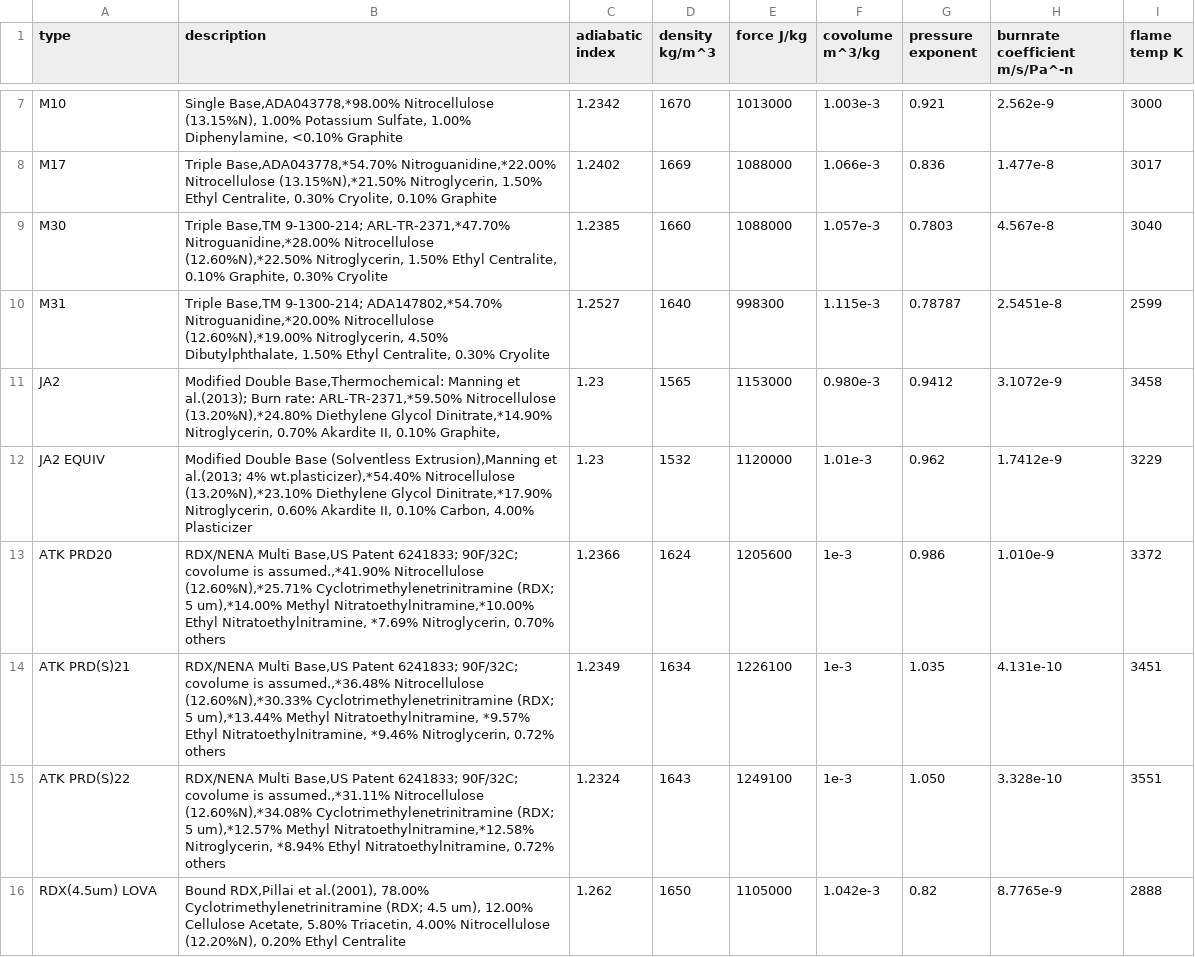
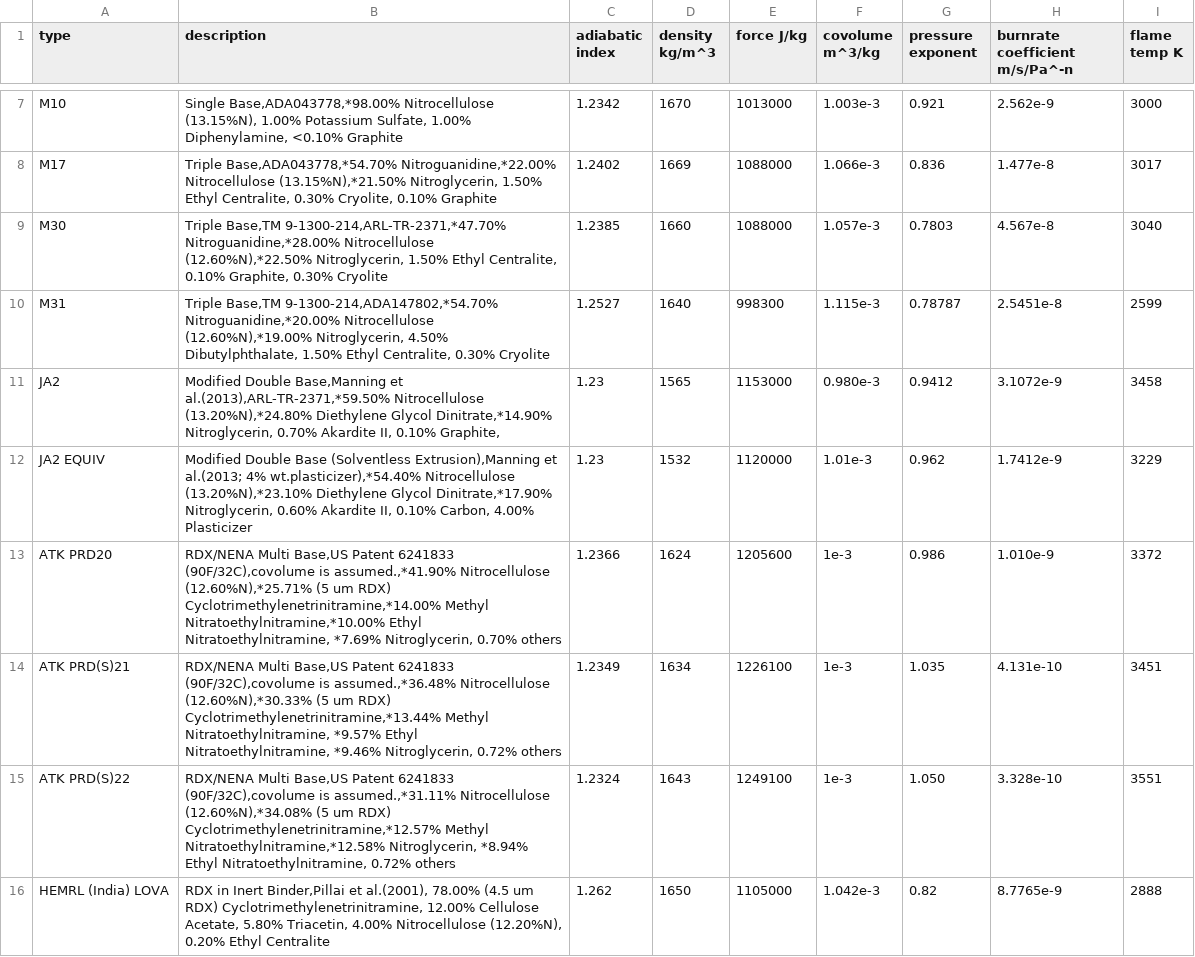
Before and after one commit to Prethea-Phoenixia/PhoenixYard, a CSV file: src/data/propellants.csv, drawn as a sheet; only a part is shown, gaps mark what is left out.

```diff
--- a/src/data/propellants.csv
+++ b/src/data/propellants.csv
@@ -8,9 +8,9 @@ M10,"Single Base,ADA043778,*98.00% Nitrocellulose (13.15%N),  1.00% Potassium Su
 M17,"Triple Base,ADA043778,*54.70% Nitroguanidine,*22.00% Nitrocellulose (13.15%N),*21.50% Nitroglycerin,  1.50% Ethyl Centralite,  0.30% Cryolite,  0.10% Graphite",1.2402,1669,1088000,1.066e-3,0.836,1.477e-8,3017
-M30,"Triple Base,TM 9-1300-214; ARL-TR-2371,*47.70% Nitroguanidine,*28.00% Nitrocellulose (12.60%N),*22.50% Nitroglycerin,  1.50% Ethyl Centralite,  0.10% Graphite,  0.30% Cryolite",1.2385,1660,1088000,1.057e-3,0.7803,4.567e-8,3040
-M31,"Triple Base,TM 9-1300-214; ADA147802,*54.70% Nitroguanidine,*20.00% Nitrocellulose (12.60%N),*19.00% Nitroglycerin,  4.50% Dibutylphthalate,  1.50% Ethyl Centralite,  0.30% Cryolite",1.2527,1640,998300,1.115e-3,0.78787,2.5451e-8,2599
-JA2,"Modified Double Base,Thermochemical: Manning et al.(2013); Burn rate: ARL-TR-2371,*59.50% Nitrocellulose (13.20%N),*24.80% Diethylene Glycol Dinitrate,*14.90% Nitroglycerin,  0.70% Akardite II,  0.10% Graphite,",1.23,1565,1153000,0.980e-3,0.9412,3.1072e-9,3458
+M30,"Triple Base,TM 9-1300-214,ARL-TR-2371,*47.70% Nitroguanidine,*28.00% Nitrocellulose (12.60%N),*22.50% Nitroglycerin,  1.50% Ethyl Centralite,  0.10% Graphite,  0.30% Cryolite",1.2385,1660,1088000,1.057e-3,0.7803,4.567e-8,3040
+M31,"Triple Base,TM 9-1300-214,ADA147802,*54.70% Nitroguanidine,*20.00% Nitrocellulose (12.60%N),*19.00% Nitroglycerin,  4.50% Dibutylphthalate,  1.50% Ethyl Centralite,  0.30% Cryolite",1.2527,1640,998300,1.115e-3,0.78787,2.5451e-8,2599
+JA2,"Modified Double Base,Manning et al.(2013),ARL-TR-2371,*59.50% Nitrocellulose (13.20%N),*24.80% Diethylene Glycol Dinitrate,*14.90% Nitroglycerin,  0.70% Akardite II,  0.10% Graphite,",1.23,1565,1153000,0.980e-3,0.9412,3.1072e-9,3458
 JA2 EQUIV,"Modified Double Base (Solventless Extrusion),Manning et al.(2013; 4% wt.plasticizer),*54.40% Nitrocellulose (13.20%N),*23.10% Diethylene Glycol Dinitrate,*17.90% Nitroglycerin,  0.60% Akardite II,  0.10% Carbon,  4.00% Plasticizer",1.23,1532,1120000,1.01e-3,0.962,1.7412e-9,3229
-ATK PRD20,"RDX/NENA Multi Base,US Patent 6241833; 90F/32C; covolume is assumed.,*41.90% Nitrocellulose (12.60%N),*25.71% Cyclotrimethylenetrinitramine (RDX; 5 um),*14.00% Methyl Nitratoethylnitramine,*10.00% Ethyl Nitratoethylnitramine, *7.69% Nitroglycerin,  0.70% others",1.2366,1624,1205600,1e-3,0.986,1.010e-9,3372
-ATK PRD(S)21,"RDX/NENA Multi Base,US Patent 6241833; 90F/32C; covolume is assumed.,*36.48% Nitrocellulose (12.60%N),*30.33% Cyclotrimethylenetrinitramine (RDX; 5 um),*13.44% Methyl Nitratoethylnitramine, *9.57% Ethyl Nitratoethylnitramine, *9.46% Nitroglycerin,  0.72% others",1.2349,1634,1226100,1e-3,1.035,4.131e-10,3451
-ATK PRD(S)22,"RDX/NENA Multi Base,US Patent 6241833; 90F/32C; covolume is assumed.,*31.11% Nitrocellulose (12.60%N),*34.08% Cyclotrimethylenetrinitramine (RDX; 5 um),*12.57% Methyl Nitratoethylnitramine,*12.58% Nitroglycerin, *8.94% Ethyl Nitratoethylnitramine,  0.72% others",1.2324,1643,1249100,1e-3,1.050,3.328e-10,3551
-RDX(4.5um) LOVA,"Bound RDX,Pillai et al.(2001), 78.00% Cyclotrimethylenetrinitramine (RDX; 4.5 um), 12.00% Cellulose Acetate,  5.80% Triacetin,  4.00% Nitrocellulose (12.20%N),  0.20% Ethyl Centralite",1.262,1650,1105000,1.042e-3,0.82,8.7765e-9,2888
+ATK PRD20,"RDX/NENA Multi Base,US Patent 6241833 (90F/32C),covolume is assumed.,*41.90% Nitrocellulose (12.60%N),*25.71% (5 um RDX) Cyclotrimethylenetrinitramine,*14.00% Methyl Nitratoethylnitramine,*10.00% Ethyl Nitratoethylnitramine, *7.69% Nitroglycerin,  0.70% others",1.2366,1624,1205600,1e-3,0.986,1.010e-9,3372
+ATK PRD(S)21,"RDX/NENA Multi Base,US Patent 6241833 (90F/32C),covolume is assumed.,*36.48% Nitrocellulose (12.60%N),*30.33% (5 um RDX) Cyclotrimethylenetrinitramine,*13.44% Methyl Nitratoethylnitramine, *9.57% Ethyl Nitratoethylnitramine, *9.46% Nitroglycerin,  0.72% others",1.2349,1634,1226100,1e-3,1.035,4.131e-10,3451
+ATK PRD(S)22,"RDX/NENA Multi Base,US Patent 6241833 (90F/32C),covolume is assumed.,*31.11% Nitrocellulose (12.60%N),*34.08% (5 um RDX) Cyclotrimethylenetrinitramine,*12.57% Methyl Nitratoethylnitramine,*12.58% Nitroglycerin, *8.94% Ethyl Nitratoethylnitramine,  0.72% others",1.2324,1643,1249100,1e-3,1.050,3.328e-10,3551
+HEMRL (India) LOVA,"RDX in Inert Binder,Pillai et al.(2001), 78.00% (4.5 um RDX) Cyclotrimethylenetrinitramine, 12.00% Cellulose Acetate,  5.80% Triacetin,  4.00% Nitrocellulose (12.20%N),  0.20% Ethyl Centralite",1.262,1650,1105000,1.042e-3,0.82,8.7765e-9,2888
```
Also changed, not shown: 1 other file.
